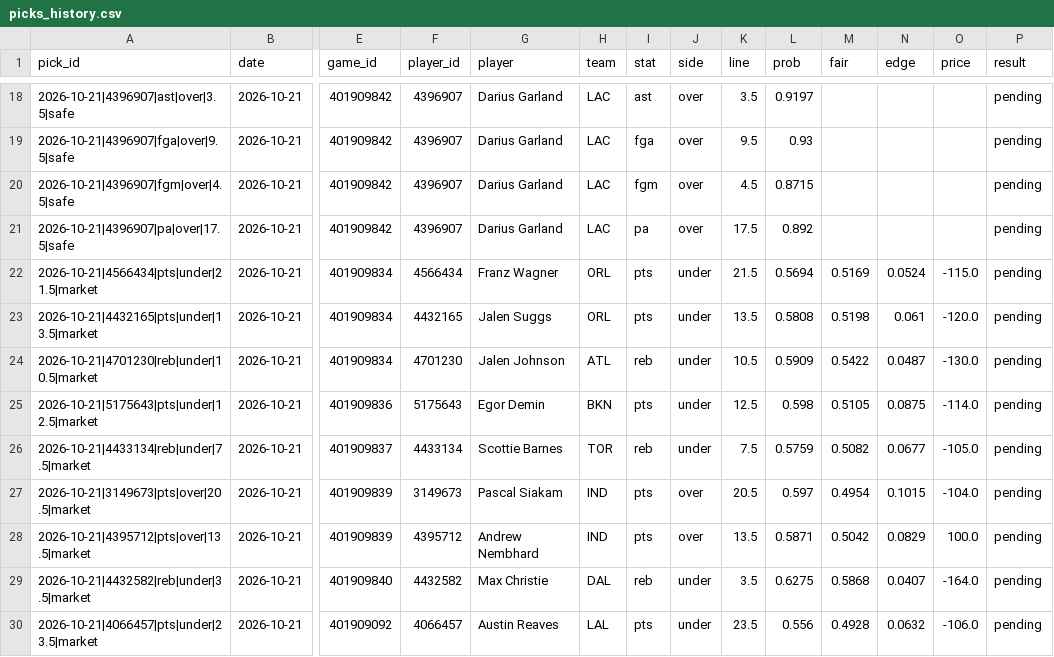
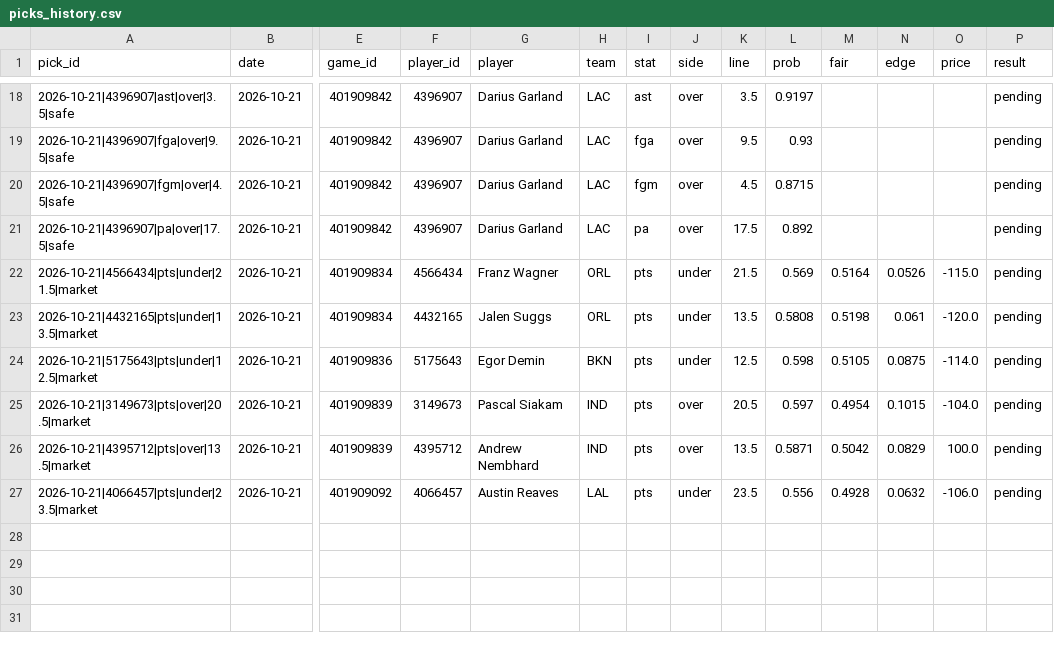
Before and after one commit to Abs-23/nba-prop-engine, a CSV file: data/picks_history.csv, drawn as a sheet; only a part is shown, gaps mark what is left out; rows hold the shown columns only; the diff names each change by its address in the sheet, - before the commit and + after, or states it on an @@ line.

```diff
--- a/data/picks_history.csv
+++ b/data/picks_history.csv
-L22 (prob): 0.5694
+L22 (prob): 0.569
-M22 (fair): 0.5169
+M22 (fair): 0.5164
-N22 (edge): 0.0524
+N22 (edge): 0.0526
-row 24: 2026-10-21|4701230|reb|under|10.5|market | 2026-10-21 | 401909834 | 4701230 | Jalen Johnson | ATL | reb | under | 10.5 | 0.5909 | 0.5422 | 0.0487 | -130.0 | pending
-row 26: 2026-10-21|4433134|reb|under|7.5|market | 2026-10-21 | 401909837 | 4433134 | Scottie Barnes | TOR | reb | under | 7.5 | 0.5759 | 0.5082 | 0.0677 | -105.0 | pending
-row 29: 2026-10-21|4432582|reb|under|3.5|market | 2026-10-21 | 401909840 | 4432582 | Max Christie | DAL | reb | under | 3.5 | 0.6275 | 0.5868 | 0.0407 | -164.0 | pending
```
Also changed, not shown: data/lineups_history.csv, 4 other files.
